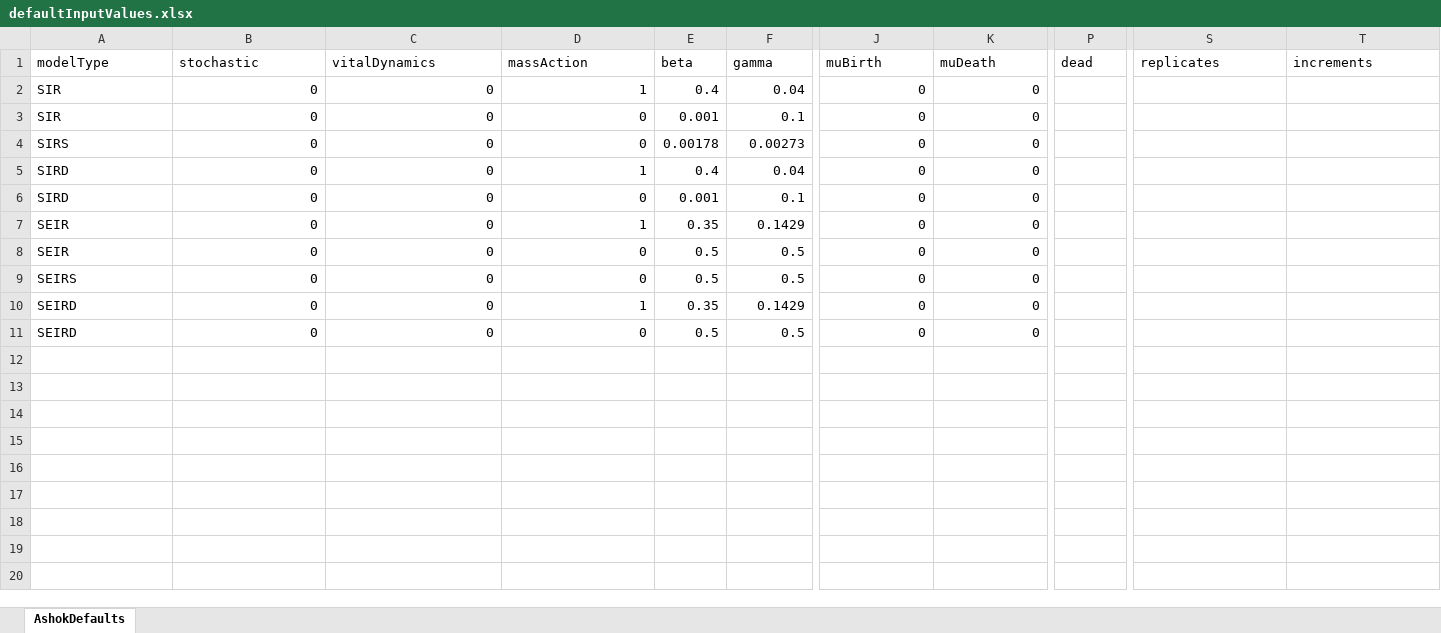
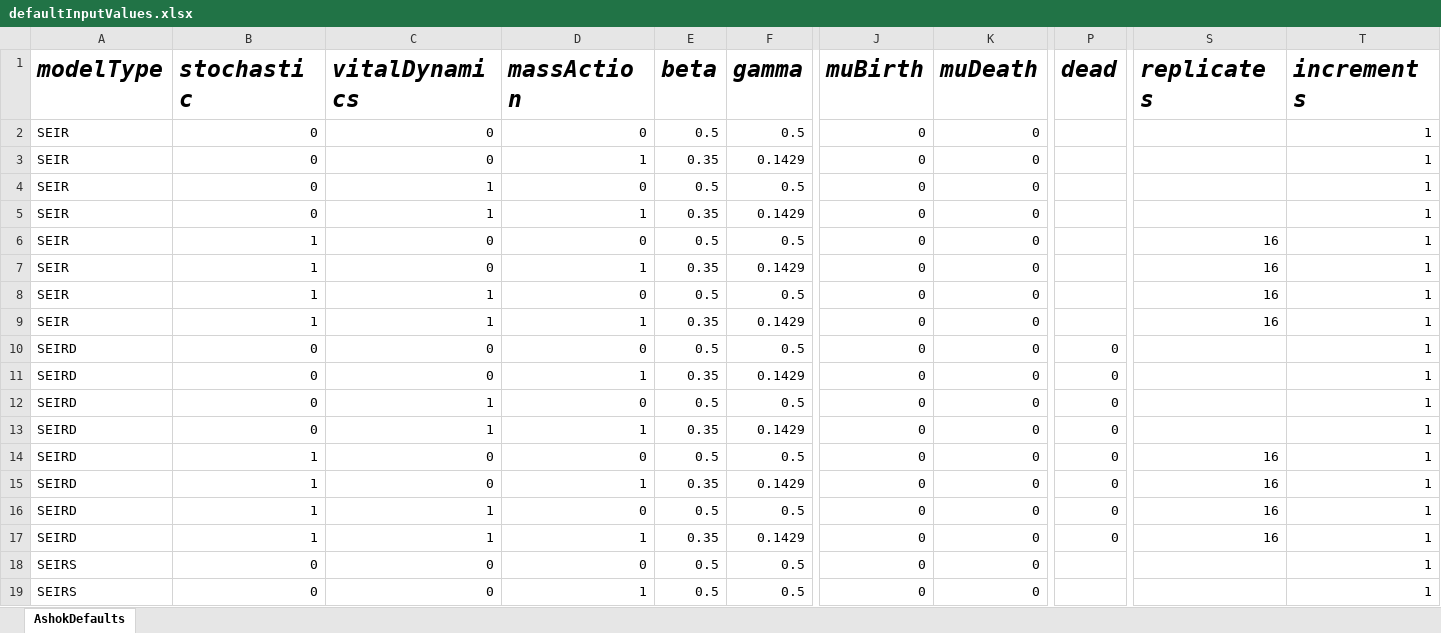
Before and after one commit to ashokkrish/episim, an Excel workbook: data/defaultInputValues.xlsx, sheet AshokDefaults, drawn as a sheet; only a part is shown, gaps mark what is left out; values as stored, in another font and other column widths than the file's, no borders; conditional formats not drawn; removed rows and columns are numbered as before the commit, all else as after; rows hold the shown columns only; the diff covers the shown part only; the diff names each change by its address in the sheet, - before the commit and + after, or states it on an @@ line.

```diff
--- a/data/defaultInputValues.xlsx (sheet AshokDefaults)
+++ b/data/defaultInputValues.xlsx (sheet AshokDefaults)
@@ A1:T1 bold: off → on, italic: off → on, text size: larger @@
-row 2: SIR | 0 | 0 | 1 | 0.4 | 0.04 | 0 | 0
-row 3: SIR | 0 | 0 | 0 | 0.001 | 0.1 | 0 | 0
-row 4: SIRS | 0 | 0 | 0 | 0.00178 | 0.00273 | 0 | 0
-row 5: SIRD | 0 | 0 | 1 | 0.4 | 0.04 | 0 | 0
-row 6: SIRD | 0 | 0 | 0 | 0.001 | 0.1 | 0 | 0
+row 2: SEIR | 0 | 0 | 0 | 0.5 | 0.5 | 0 | 0 |  |  | 1
-T3:T4 (increments): (empty)
+T3:T4 (increments): 1
-C4 (vitalDynamics): 0
+C4 (vitalDynamics): 1
+row 5: SEIR | 0 | 1 | 1 | 0.35 | 0.1429 | 0 | 0 |  |  | 1
-A6 (modelType): SEIRS
+A6 (modelType): SEIR
-B6 (stochastic): 0
+B6 (stochastic): 1
-S6 (replicates): (empty)
+S6 (replicates): 16
-T6 (increments): (empty)
+T6 (increments): 1
+row 7: SEIR | 1 | 0 | 1 | 0.35 | 0.1429 | 0 | 0 |  | 16 | 1
+row 8: SEIR | 1 | 1 | 0 | 0.5 | 0.5 | 0 | 0 |  | 16 | 1
+row 9: SEIR | 1 | 1 | 1 | 0.35 | 0.1429 | 0 | 0 |  | 16 | 1
+row 10: SEIRD | 0 | 0 | 0 | 0.5 | 0.5 | 0 | 0 | 0 |  | 1
-P11:P12 (dead): (empty)
+P11:P12 (dead): 0
-T11:T12 (increments): (empty)
+T11:T12 (increments): 1
-C12 (vitalDynamics): 0
+C12 (vitalDynamics): 1
+row 13: SEIRD | 0 | 1 | 1 | 0.35 | 0.1429 | 0 | 0 | 0 |  | 1
+row 14: SEIRD | 1 | 0 | 0 | 0.5 | 0.5 | 0 | 0 | 0 | 16 | 1
+row 15: SEIRD | 1 | 0 | 1 | 0.35 | 0.1429 | 0 | 0 | 0 | 16 | 1
+row 16: SEIRD | 1 | 1 | 0 | 0.5 | 0.5 | 0 | 0 | 0 | 16 | 1
+row 17: SEIRD | 1 | 1 | 1 | 0.35 | 0.1429 | 0 | 0 | 0 | 16 | 1
+row 18: SEIRS | 0 | 0 | 0 | 0.5 | 0.5 | 0 | 0 |  |  | 1
+row 19: SEIRS | 0 | 0 | 1 | 0.5 | 0.5 | 0 | 0 |  |  | 1
```
Also changed, not shown: 30 added rows and cell formats elsewhere in this sheet, 6 other files.
